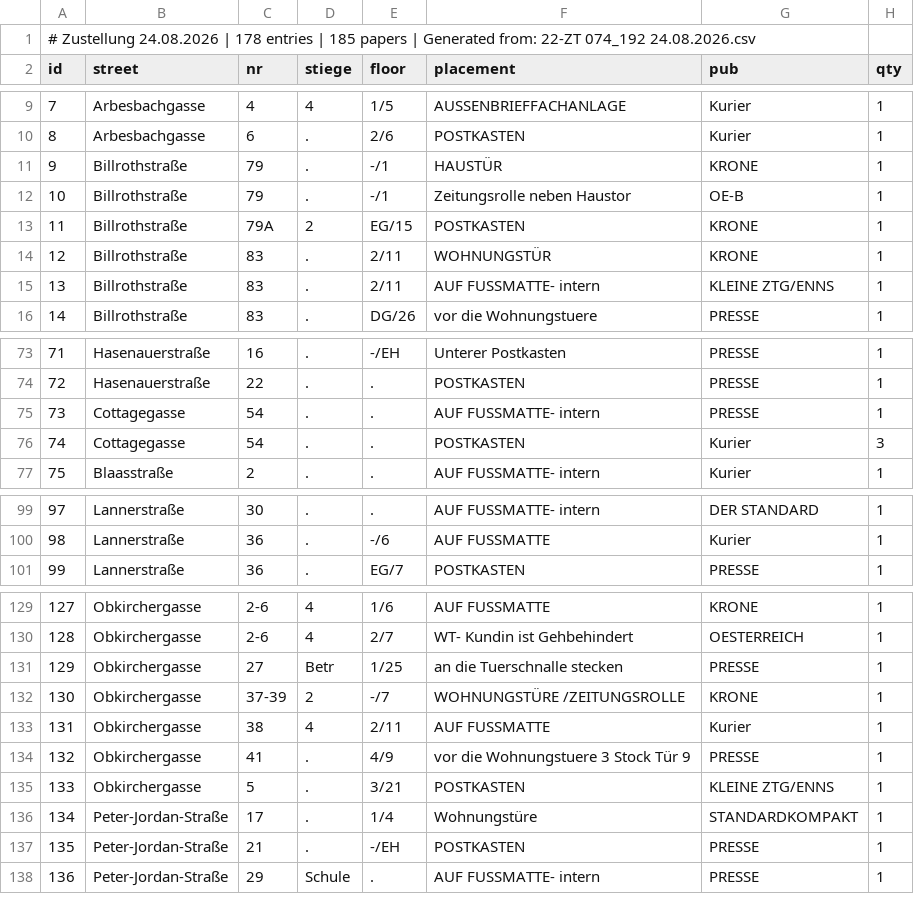
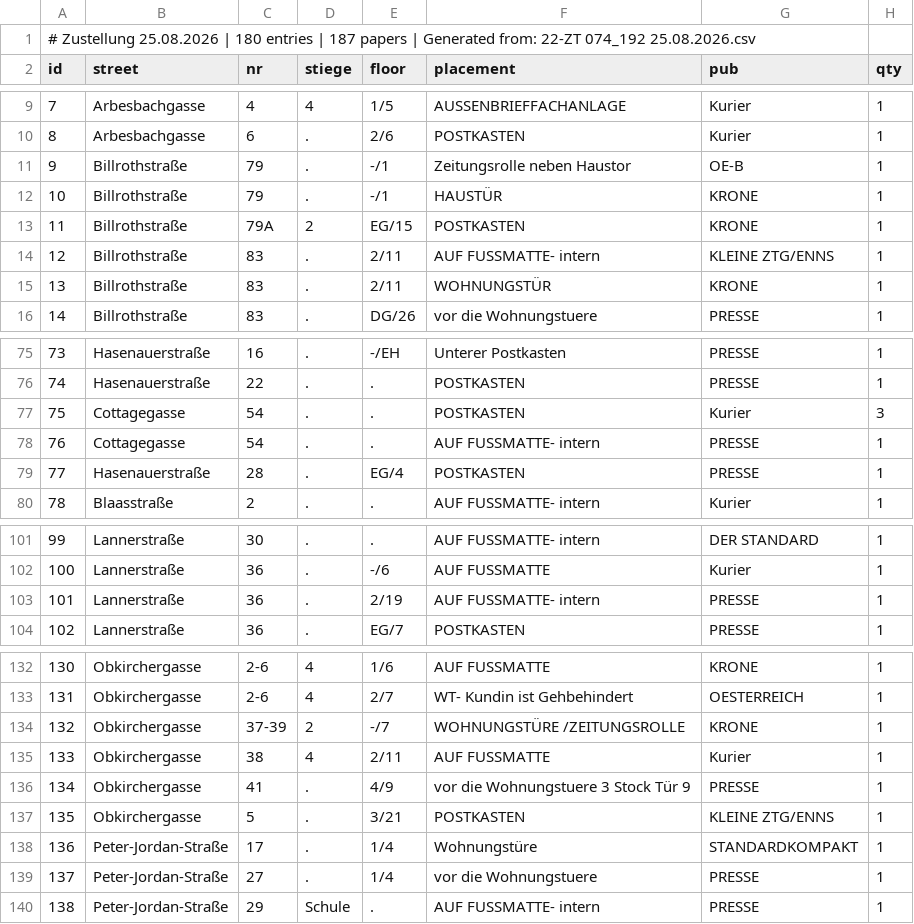
Before and after one commit to invested95-del/zustellung-app, a CSV file: list.csv, drawn as a sheet; only a part is shown, gaps mark what is left out; removed rows and columns are numbered as before the commit, all else as after; the diff covers the shown part only; the diff names each change by its address in the sheet, - before the commit and + after, or states it on an @@ line.

```diff
--- a/list.csv
+++ b/list.csv
@@ column A (id) renumbered from row 1 down @@
@@ row 12 moved to row 11: 9 @@
@@ row 15 moved to row 14: 12 @@
@@ row 76 moved to row 77: 75 @@
+row 79: 77 | Hasenauerstraße | 28 | . | EG/4 | POSTKASTEN | PRESSE | 1
+row 103: 101 | Lannerstraße | 36 | . | 2/19 | AUF FUSSMATTE- intern | PRESSE | 1
-row 131: 129 | Obkirchergasse | 27 | Betr | 1/25 | an die Tuerschnalle stecken | PRESSE | 1
-C139 (nr): 21
+C139 (nr): 27
-E139 (floor): -/EH
+E139 (floor): 1/4
-F139 (placement): POSTKASTEN
+F139 (placement): vor die Wohnungstuere
```
Also changed, not shown: 3 added rows, 2 removed rows, 5 moved rows and 6 edited cells elsewhere in this file.
